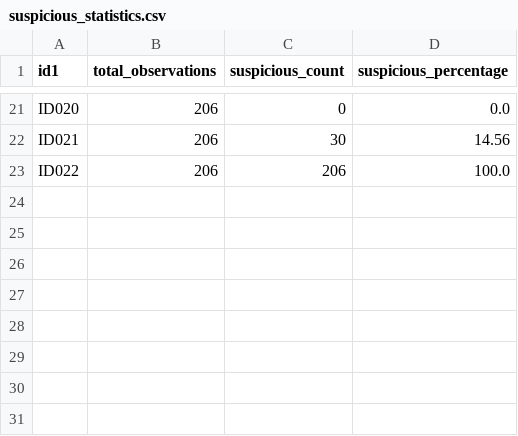
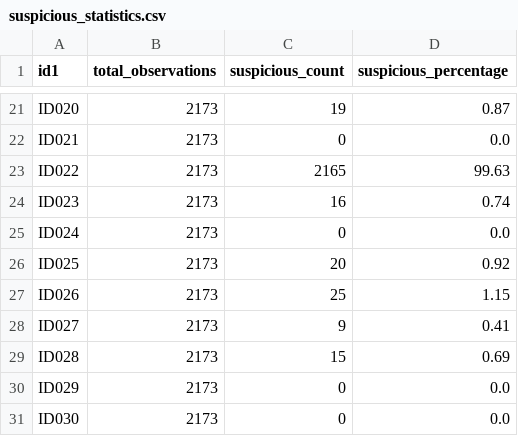
Before and after one commit to hsyntinaztepe/fullStack-Merged, a CSV file: ai/suspicious_statistics.csv, drawn as a sheet; only a part is shown, gaps mark what is left out; the diff covers the shown part only; the diff names each change by its address in the sheet, - before the commit and + after, or states it on an @@ line.

```diff
--- a/ai/suspicious_statistics.csv
+++ b/ai/suspicious_statistics.csv
-B21:B23 (total_observations): 206
+B21:B23 (total_observations): 2173
-C21 (suspicious_count): 0
+C21 (suspicious_count): 19
-D21 (suspicious_percentage): 0.0
+D21 (suspicious_percentage): 0.87
-C22 (suspicious_count): 30
+C22 (suspicious_count): 0
-D22 (suspicious_percentage): 14.56
+D22 (suspicious_percentage): 0.0
-C23 (suspicious_count): 206
+C23 (suspicious_count): 2165
-D23 (suspicious_percentage): 100.0
+D23 (suspicious_percentage): 99.63
+row 24: ID023 | 2173 | 16 | 0.74
+row 25: ID024 | 2173 | 0 | 0.0
+row 26: ID025 | 2173 | 20 | 0.92
+row 27: ID026 | 2173 | 25 | 1.15
+row 28: ID027 | 2173 | 9 | 0.41
+row 29: ID028 | 2173 | 15 | 0.69
+row 30: ID029 | 2173 | 0 | 0.0
+row 31: ID030 | 2173 | 0 | 0.0
```
Also changed, not shown: 49 edited cells elsewhere in this file, 28 other files.
